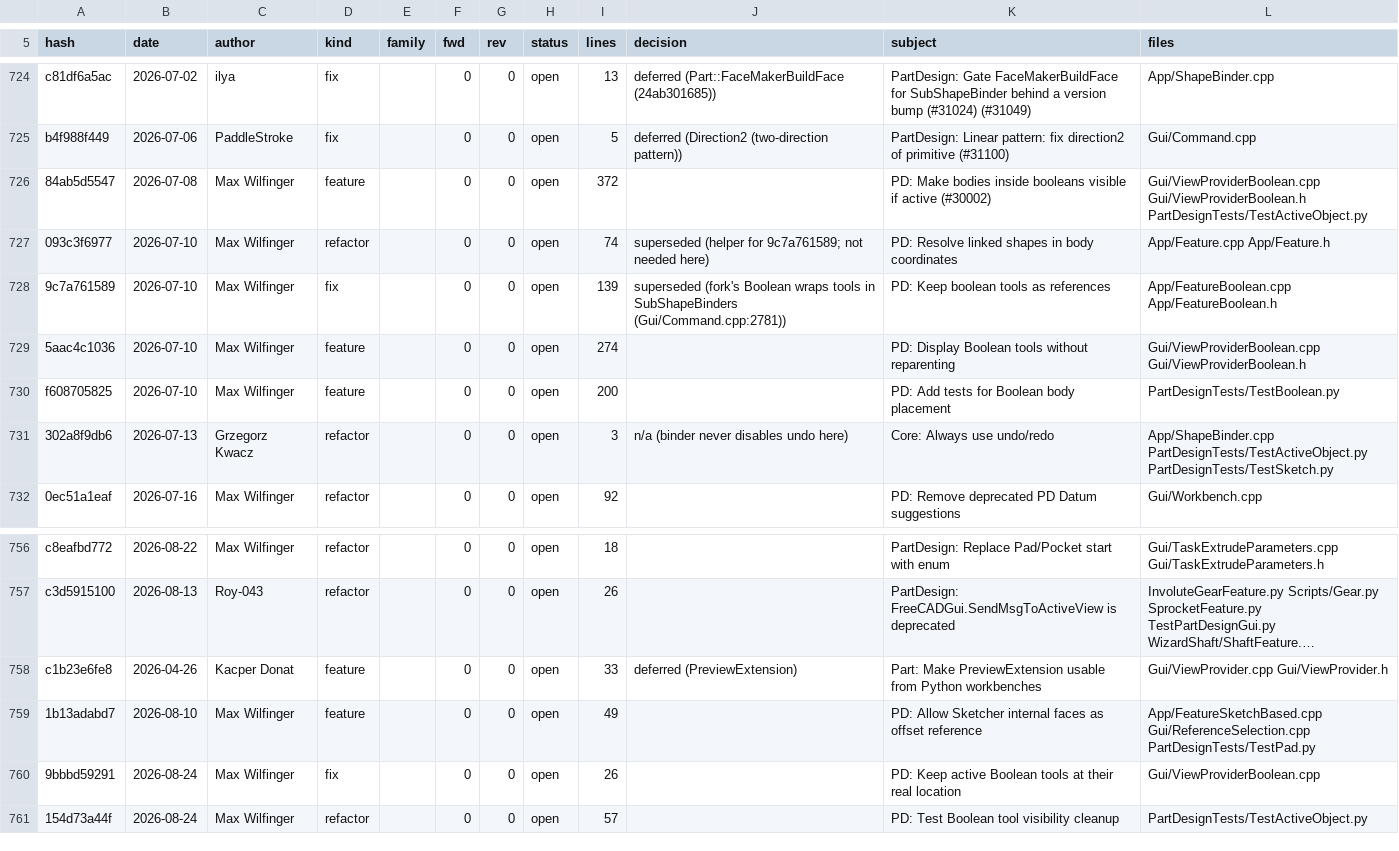
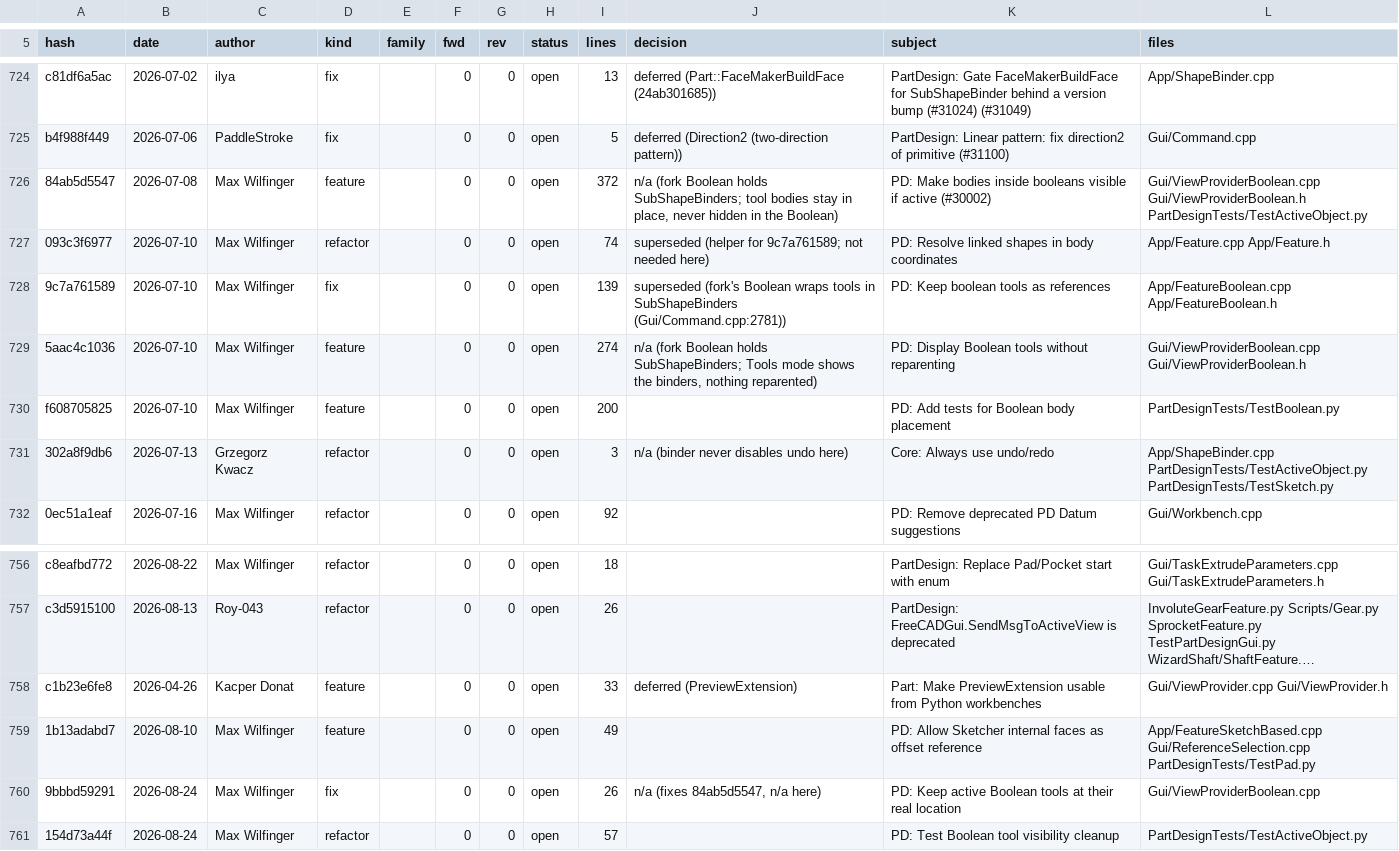
Before and after one commit to realthunder/FreeCAD, a TSV file: docs/PartDesignPort-ledger.tsv, drawn as a sheet; only a part is shown, gaps mark what is left out; long unchanged cells end in ….

```diff
--- a/docs/PartDesignPort-ledger.tsv
+++ b/docs/PartDesignPort-ledger.tsv
@@ -725,6 +725,6 @@ c81df6a5ac	2026-07-02	ilya	fix		0	0	open	13	deferred (Part::FaceMakerBuildFace (
 b4f988f449	2026-07-06	PaddleStroke	fix		0	0	open	5	deferred (Direction2 (two-direction pattern))	PartDesign: Linear pattern: fix direction2 of primitive (#31100)	Gui/Command.cpp
-84ab5d5547	2026-07-08	Max Wilfinger	feature		0	0	open	372		PD: Make bodies inside booleans visible if active (#30002)	Gui/ViewProviderBoolean.cpp Gui/ViewProviderBoolean.h PartDesignTests/TestActiveObject.py
+84ab5d5547	2026-07-08	Max Wilfinger	feature		0	0	open	372	n/a (fork Boolean holds SubShapeBinders; tool bodies stay in place, never hidden in the Boolean)	PD: Make bodies inside booleans visible if active (#30002)	Gui/ViewProviderBoolean.cpp Gui/ViewProviderBoolean.h PartDesignTests/TestActiveObject.py
 093c3f6977	2026-07-10	Max Wilfinger	refactor		0	0	open	74	superseded (helper for 9c7a761589; not needed here)	PD: Resolve linked shapes in body coordinates	App/Feature.cpp App/Feature.h
 9c7a761589	2026-07-10	Max Wilfinger	fix		0	0	open	139	superseded (fork's Boolean wraps tools in SubShapeBinders (Gui/Command.cpp:2781))	PD: Keep boolean tools as references	App/FeatureBoolean.cpp App/FeatureBoolean.h
-5aac4c1036	2026-07-10	Max Wilfinger	feature		0	0	open	274		PD: Display Boolean tools without reparenting	Gui/ViewProviderBoolean.cpp Gui/ViewProviderBoolean.h
+5aac4c1036	2026-07-10	Max Wilfinger	feature		0	0	open	274	n/a (fork Boolean holds SubShapeBinders; Tools mode shows the binders, nothing reparented)	PD: Display Boolean tools without reparenting	Gui/ViewProviderBoolean.cpp Gui/ViewProviderBoolean.h
 f608705825	2026-07-10	Max Wilfinger	feature		0	0	open	200		PD: Add tests for Boolean body placement	PartDesignTests/TestBoolean.py
@@ -759,3 +759,3 @@ c1b23e6fe8	2026-04-26	Kacper Donat	feature		0	0	open	33	deferred (PreviewExtensi
 1b13adabd7	2026-08-10	Max Wilfinger	feature		0	0	open	49		PD: Allow Sketcher internal faces as offset reference	App/FeatureSketchBased.cpp Gui/ReferenceSelection.cpp PartDesignTests/TestPad.py
-9bbbd59291	2026-08-24	Max Wilfinger	fix		0	0	open	26		PD: Keep active Boolean tools at their real location	Gui/ViewProviderBoolean.cpp
+9bbbd59291	2026-08-24	Max Wilfinger	fix		0	0	open	26	n/a (fixes 84ab5d5547, n/a here)	PD: Keep active Boolean tools at their real location	Gui/ViewProviderBoolean.cpp
 154d73a44f	2026-08-24	Max Wilfinger	refactor		0	0	open	57		PD: Test Boolean tool visibility cleanup	PartDesignTests/TestActiveObject.py
```
Also changed, not shown: 1 other file.
